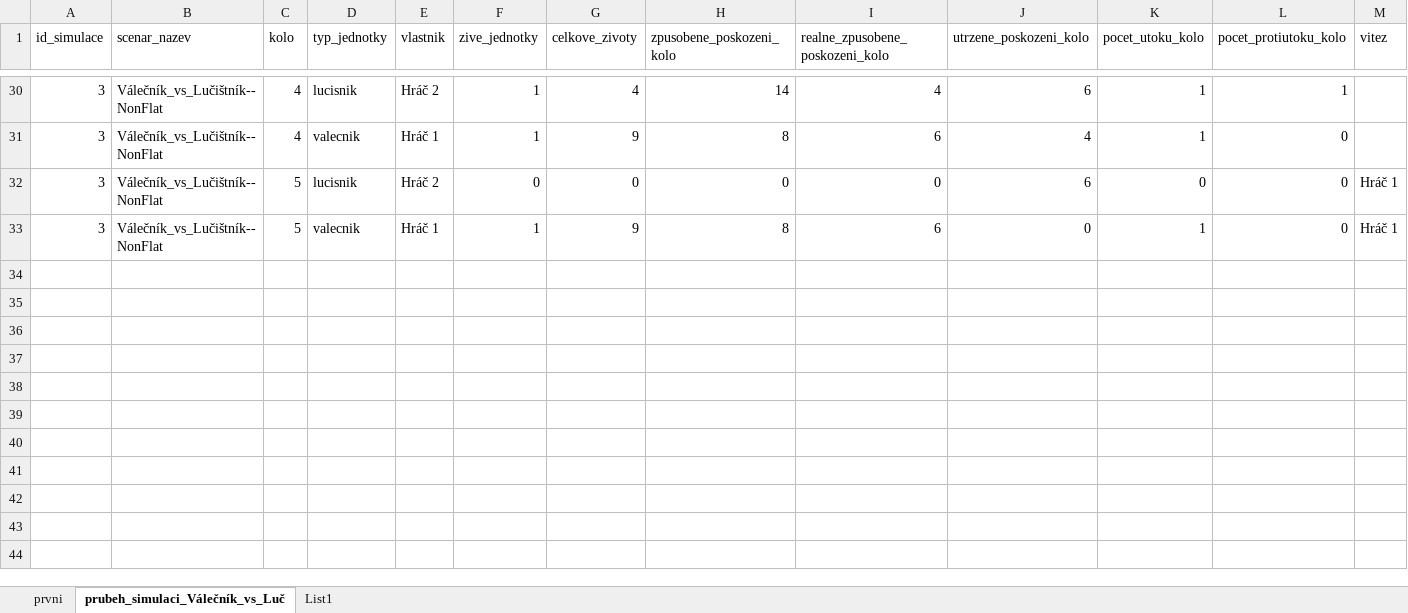
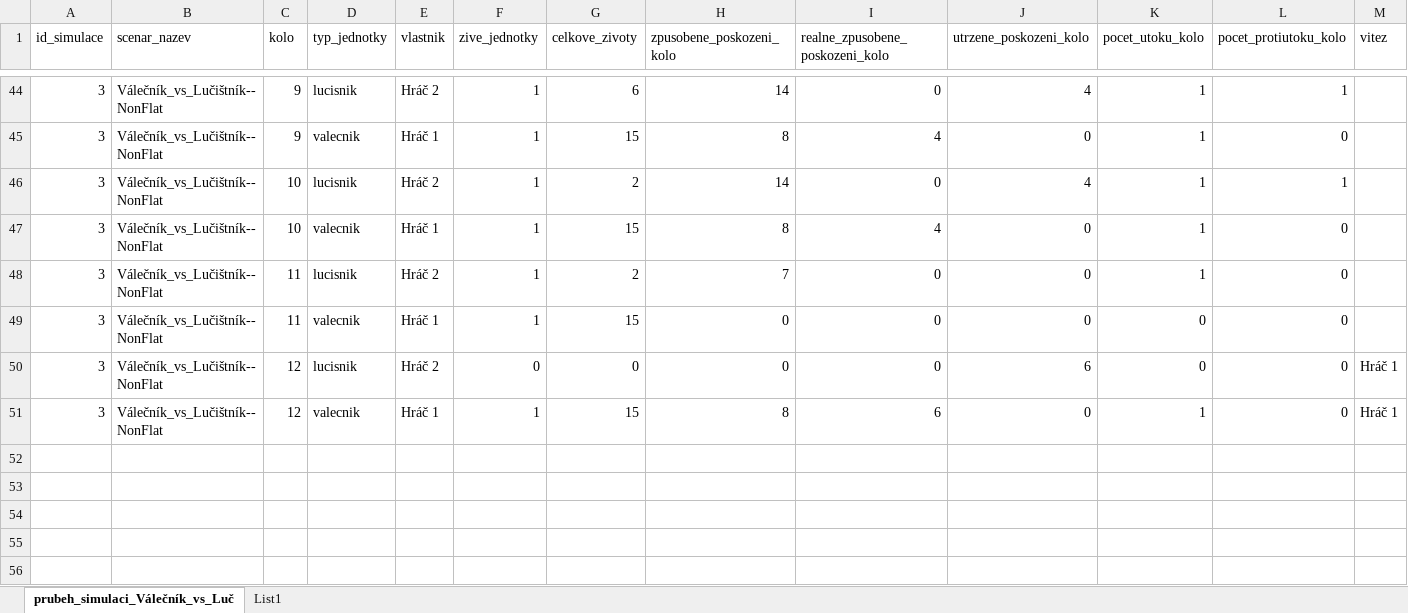
Before and after one commit to BezdeSt/vyzkumnyukol, an Excel workbook: valecnikVSlucistnik.xlsx, sheet prubeh_simulaci_Válečník_vs_Luč, drawn as a sheet; only a part is shown, gaps mark what is left out; values as stored, in another font and other column widths than the file's, no borders; table styles not drawn; addresses are those after the commit; rows hold the shown columns only; the diff covers the shown part only; the diff names each change by its address in the sheet, - before the commit and + after, or states it on an @@ line.

Commit message:
Nová - Simulace Válečník VS Lučištník -- Oprava

```diff
--- a/valecnikVSlucistnik.xlsx (sheet prubeh_simulaci_Válečník_vs_Luč)
+++ b/valecnikVSlucistnik.xlsx (sheet prubeh_simulaci_Válečník_vs_Luč)
-sheet tab: prvni
-C44:C45 (kolo): 4
+C44:C45 (kolo): 9
-G44 (celkove_zivoty): 4
+G44 (celkove_zivoty): 6
-I44 (realne_zpusobene_poskozeni_kolo): 4
+I44 (realne_zpusobene_poskozeni_kolo): 0
-J44 (utrzene_poskozeni_kolo): 6
+J44 (utrzene_poskozeni_kolo): 4
-G45 (celkove_zivoty): 9
+G45 (celkove_zivoty): 15
-I45 (realne_zpusobene_poskozeni_kolo): 6
+I45 (realne_zpusobene_poskozeni_kolo): 4
-J45 (utrzene_poskozeni_kolo): 4
+J45 (utrzene_poskozeni_kolo): 0
+row 46: 3 | Válečník_vs_Lučištník--NonFlat | 10 | lucisnik | Hráč 2 | 1 | 2 | 14 | 0 | 4 | 1 | 1
+row 47: 3 | Válečník_vs_Lučištník--NonFlat | 10 | valecnik | Hráč 1 | 1 | 15 | 8 | 4 | 0 | 1 | 0
+row 48: 3 | Válečník_vs_Lučištník--NonFlat | 11 | lucisnik | Hráč 2 | 1 | 2 | 7 | 0 | 0 | 1 | 0
+row 49: 3 | Válečník_vs_Lučištník--NonFlat | 11 | valecnik | Hráč 1 | 1 | 15 | 0 | 0 | 0 | 0 | 0
-C50:C51 (kolo): 5
+C50:C51 (kolo): 12
-G51 (celkove_zivoty): 9
+G51 (celkove_zivoty): 15
+row 52: (empty)
+row 53: (empty)
+row 54: (empty)
+row 55: (empty)
+row 56: (empty)
```
Also changed, not shown: 26 added rows and 14 edited cells elsewhere in this sheet, charts or pictures, 1 other file.
